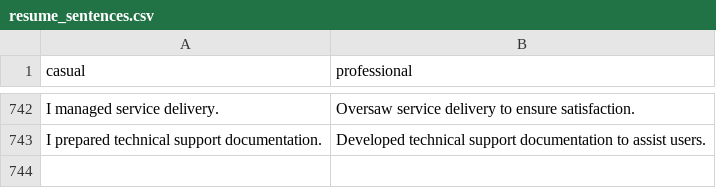
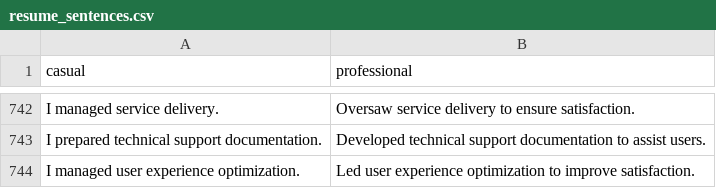
Before and after one commit to DuckingtonThe3rd/AutoResume, a CSV file: ai_model/resume_sentences.csv, drawn as a sheet; only a part is shown, gaps mark what is left out; the diff names each change by its address in the sheet, - before the commit and + after, or states it on an @@ line.

Commit message:
Update resume_sentences.csv

```diff
--- a/ai_model/resume_sentences.csv
+++ b/ai_model/resume_sentences.csv
+row 744: I managed user experience optimization. | Led user experience optimization to improve satisfaction.
```
